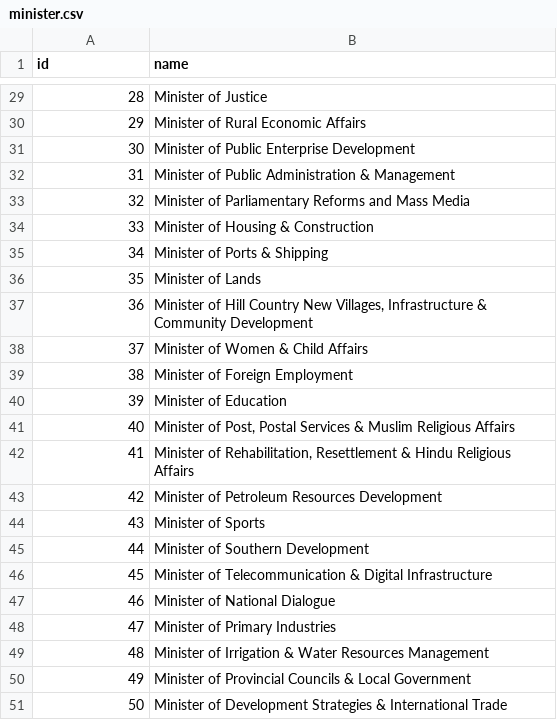
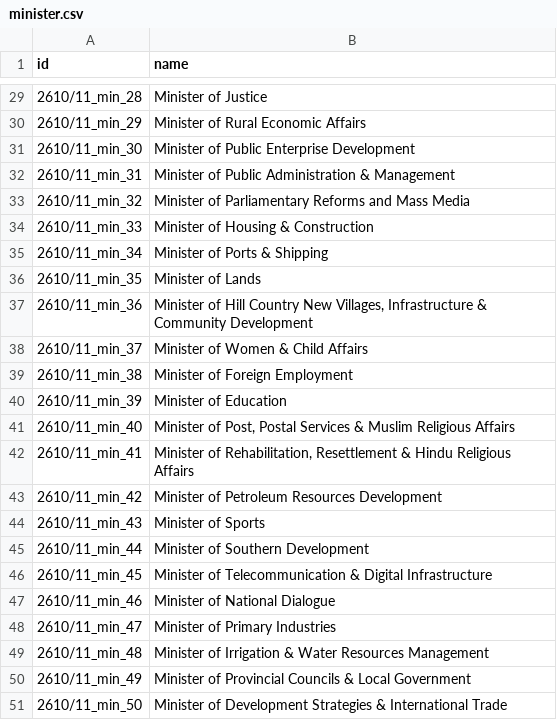
Before and after one commit to zaeema-n/graph_orgchart, a CSV file: data/2015-09-21/minister.csv, drawn as a sheet; only a part is shown, gaps mark what is left out; the diff covers the shown part only.

```diff
--- a/data/2015-09-21/minister.csv
+++ b/data/2015-09-21/minister.csv
@@ -29,23 +29,23 @@ id,name
-28,Minister of Justice
-29,Minister of Rural Economic Affairs
-30,Minister of Public Enterprise Development
-31,Minister of Public Administration & Management
-32,Minister of Parliamentary Reforms and Mass Media
-33,Minister of Housing & Construction
-34,Minister of Ports & Shipping
-35,Minister of Lands
-36,"Minister of Hill Country New Villages, Infrastructure & Community Development"
-37,Minister of Women & Child Affairs
-38,Minister of Foreign Employment
-39,Minister of Education
-40,"Minister of Post, Postal Services & Muslim Religious Affairs"
-41,"Minister of Rehabilitation, Resettlement & Hindu Religious Affairs"
-42,Minister of Petroleum Resources Development
-43,Minister of Sports
-44,Minister of Southern Development
-45,Minister of Telecommunication & Digital Infrastructure
-46,Minister of National Dialogue
-47,Minister of Primary Industries
-48,Minister of Irrigation & Water Resources Management
-49,Minister of Provincial Councils & Local Government
-50,Minister of Development Strategies & International Trade
+2610/11_min_28,Minister of Justice
+2610/11_min_29,Minister of Rural Economic Affairs
+2610/11_min_30,Minister of Public Enterprise Development
+2610/11_min_31,Minister of Public Administration & Management
+2610/11_min_32,Minister of Parliamentary Reforms and Mass Media
+2610/11_min_33,Minister of Housing & Construction
+2610/11_min_34,Minister of Ports & Shipping
+2610/11_min_35,Minister of Lands
+2610/11_min_36,"Minister of Hill Country New Villages, Infrastructure & Community Development"
+2610/11_min_37,Minister of Women & Child Affairs
+2610/11_min_38,Minister of Foreign Employment
+2610/11_min_39,Minister of Education
+2610/11_min_40,"Minister of Post, Postal Services & Muslim Religious Affairs"
+2610/11_min_41,"Minister of Rehabilitation, Resettlement & Hindu Religious Affairs"
+2610/11_min_42,Minister of Petroleum Resources Development
+2610/11_min_43,Minister of Sports
+2610/11_min_44,Minister of Southern Development
+2610/11_min_45,Minister of Telecommunication & Digital Infrastructure
+2610/11_min_46,Minister of National Dialogue
+2610/11_min_47,Minister of Primary Industries
+2610/11_min_48,Minister of Irrigation & Water Resources Management
+2610/11_min_49,Minister of Provincial Councils & Local Government
+2610/11_min_50,Minister of Development Strategies & International Trade
```
Also changed, not shown: 27 edited cells elsewhere in this file, data/2015-09-21/department.csv, data/2015-09-21/gov-min.csv, 3 other files.
